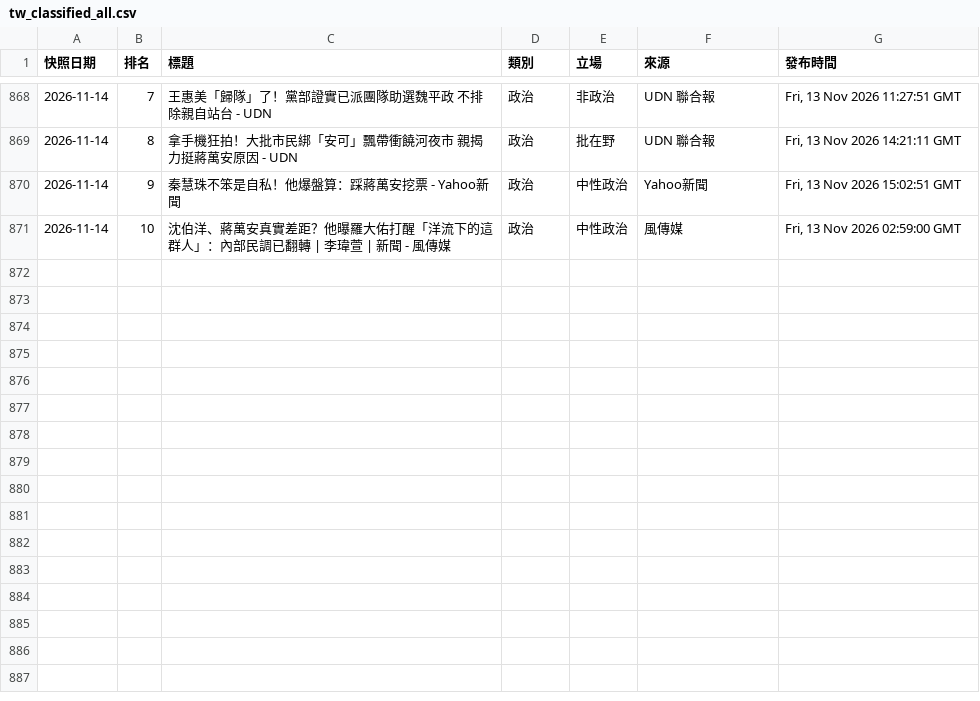
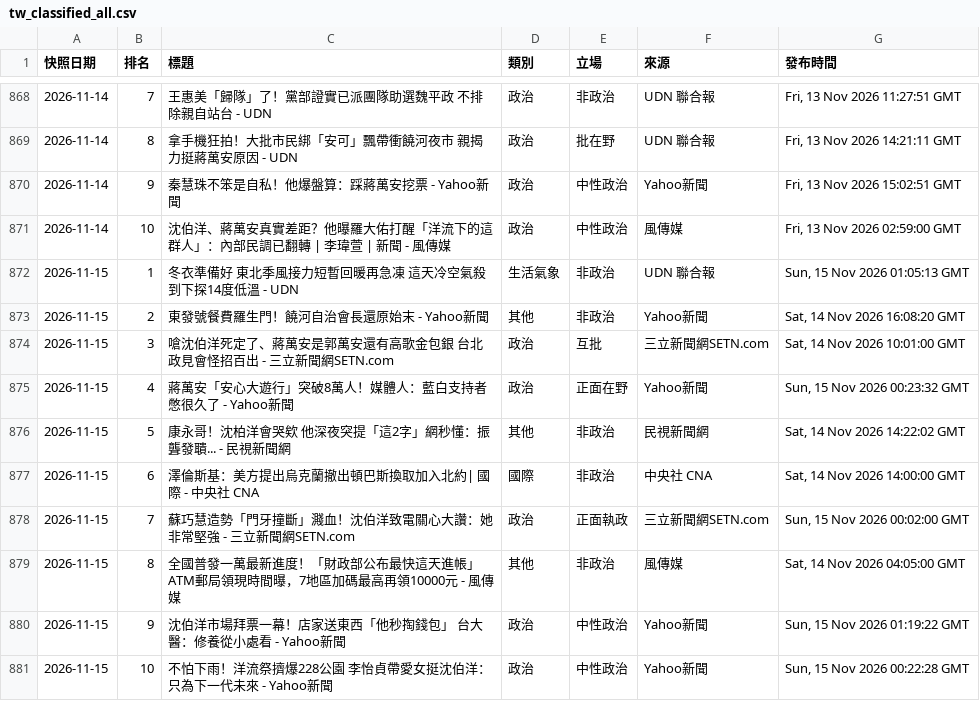
Before and after one commit to Ed2496/news-top10-dashboards, a CSV file: data/tw_classified_all.csv, drawn as a sheet; only a part is shown, gaps mark what is left out; the diff names each change by its address in the sheet, - before the commit and + after, or states it on an @@ line.

```diff
--- a/data/tw_classified_all.csv
+++ b/data/tw_classified_all.csv
+row 872: 2026-11-15 | 1 | 冬衣準備好 東北季風接力短暫回暖再急凍 這天冷空氣殺到下探14度低溫 - UDN | 生活氣象 | 非政治 | UDN 聯合報 | Sun, 15 Nov 2026 01:05:13 GMT
+row 873: 2026-11-15 | 2 | 東發號餐費羅生門！饒河自治會長還原始末 - Yahoo新聞 | 其他 | 非政治 | Yahoo新聞 | Sat, 14 Nov 2026 16:08:20 GMT
+row 874: 2026-11-15 | 3 | 嗆沈伯洋死定了、蔣萬安是郭萬安還有高歌金包銀 台北政見會怪招百出 - 三立新聞網SETN.com | 政治 | 互批 | 三立新聞網SETN.com | Sat, 14 Nov 2026 10:01:00 GMT
+row 875: 2026-11-15 | 4 | 蔣萬安「安心大遊行」突破8萬人！媒體人：藍白支持者憋很久了 - Yahoo新聞 | 政治 | 正面在野 | Yahoo新聞 | Sun, 15 Nov 2026 00:23:32 GMT
+row 876: 2026-11-15 | 5 | 康永哥！沈柏洋會哭欸 他深夜突提「這2字」網秒懂：振聾發聵... - 民視新聞網 | 其他 | 非政治 | 民視新聞網 | Sat, 14 Nov 2026 14:22:02 GMT
+row 877: 2026-11-15 | 6 | 澤倫斯基：美方提出烏克蘭撤出頓巴斯換取加入北約| 國際 - 中央社 CNA | 國際 | 非政治 | 中央社 CNA | Sat, 14 Nov 2026 14:00:00 GMT
+row 878: 2026-11-15 | 7 | 蘇巧慧造勢「門牙撞斷」濺血！沈伯洋致電關心大讚：她非常堅強 - 三立新聞網SETN.com | 政治 | 正面執政 | 三立新聞網SETN.com | Sun, 15 Nov 2026 00:02:00 GMT
+row 879: 2026-11-15 | 8 | 全國普發一萬最新進度！「財政部公布最快這天進帳」ATM郵局領現時間曝，7地區加碼最高再領10000元 - 風傳媒 | 其他 | 非政治 | 風傳媒 | Sat, 14 Nov 2026 04:05:00 GMT
+row 880: 2026-11-15 | 9 | 沈伯洋市場拜票一幕！店家送東西「他秒掏錢包」 台大醫：修養從小處看 - Yahoo新聞 | 政治 | 中性政治 | Yahoo新聞 | Sun, 15 Nov 2026 01:19:22 GMT
+row 881: 2026-11-15 | 10 | 不怕下雨！洋流祭擠爆228公園 李怡貞帶愛女挺沈伯洋：只為下一代未來 - Yahoo新聞 | 政治 | 中性政治 | Yahoo新聞 | Sun, 15 Nov 2026 00:22:28 GMT
```
Also changed, not shown: 5 other files.
